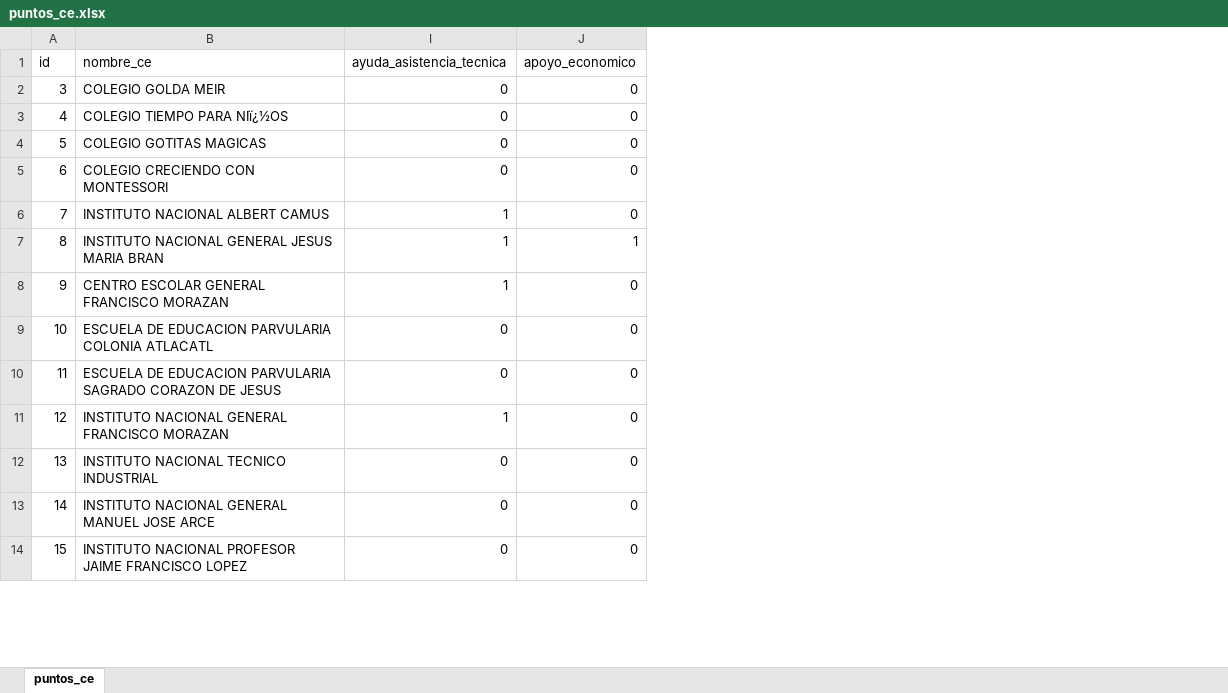
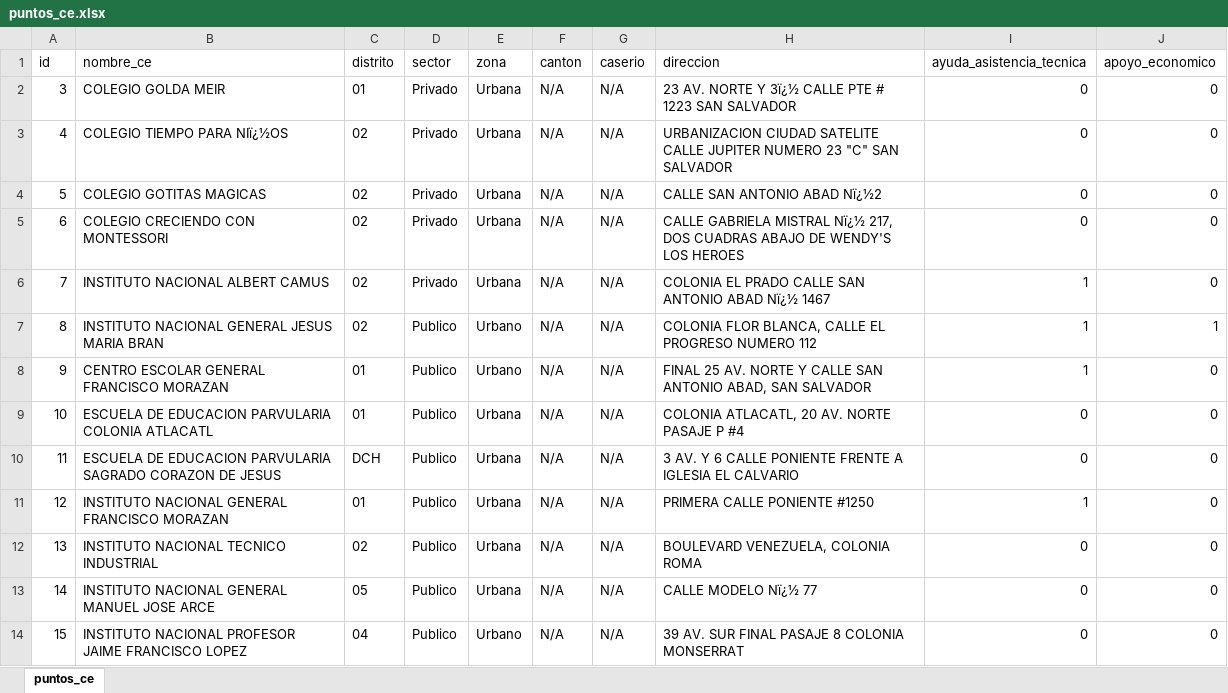
Before and after one commit to JPablo1997/Proyecto_GIS, an Excel workbook: puntos_ce.xlsx, sheet puntos_ce, drawn as a sheet; only a part is shown; values as stored, in another font and other column widths than the file's, no borders; the diff names each change by its address in the sheet, - before the commit and + after, or states it on an @@ line.

Commit message:
Datos distrito 2

```diff
--- a/puntos_ce.xlsx (sheet puntos_ce)
+++ b/puntos_ce.xlsx (sheet puntos_ce)
@@ column C (distrito) unhidden, rows 2-14: 01 | 02 | 02 | 02 | 02 | 02 | 01 | 01 | DCH | 01 | 02 | 05 | 04 @@
@@ column D (sector) unhidden, rows 2-14: Privado | Privado | Privado | Privado | Privado | Publico | Publico | Publico | Publico | Publico | Publico | Publico | Publico @@
@@ column E (zona) unhidden, rows 2-14: Urbana | Urbana | Urbana | Urbana | Urbana | Urbano | Urbano | Urbana | Urbana | Urbana | Urbana | Urbana | Urbano @@
@@ column F (canton) unhidden, rows 2-14: all N/A @@
@@ column G (caserio) unhidden, rows 2-14: all N/A @@
@@ column H (direccion) unhidden, rows 2-14: 23 AV. NORTE Y 3ï¿½ CALLE PTE # 1223 SAN SALVADOR | URBANIZACION CIUDAD SATELITE CALLE JUPITER NUMERO 23 "C" SAN SALVADOR | CALLE SAN ANTONIO ABAD Nï¿½2 | CALLE GABRIELA MISTRAL Nï¿½ 217, DOS CUADRAS ABAJO DE WENDY'S LOS HEROES | COLONIA EL PRADO CALLE SAN ANTONIO ABAD Nï¿½ 1467 | COLONIA FLOR BLANCA, CALLE EL PROGRESO NUMERO 112 | FINAL 25 AV. NORTE Y CALLE SAN ANTONIO ABAD, SAN SALVADOR | COLONIA ATLACATL, 20 AV. NORTE PASAJE P #4 | 3 AV. Y 6 CALLE PONIENTE FRENTE A IGLESIA EL CALVARIO | PRIMERA CALLE PONIENTE #1250 | BOULEVARD VENEZUELA, COLONIA ROMA | CALLE MODELO Nï¿½ 77 | 39 AV. SUR FINAL PASAJE 8 COLONIA MONSERRAT @@
```
Also changed, not shown: 1 other file.
